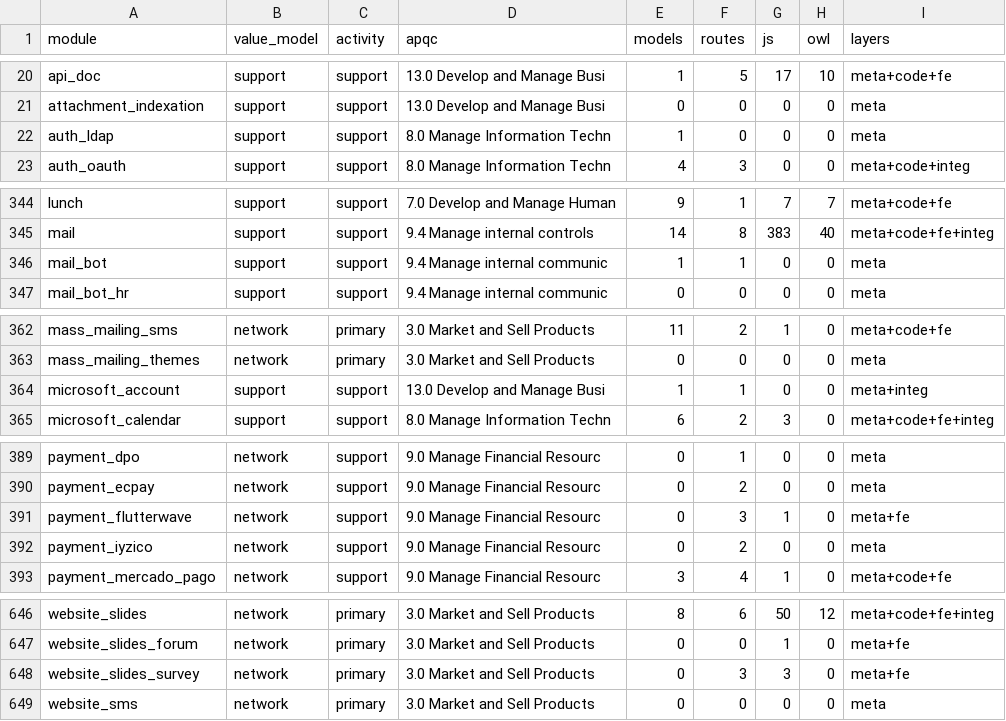
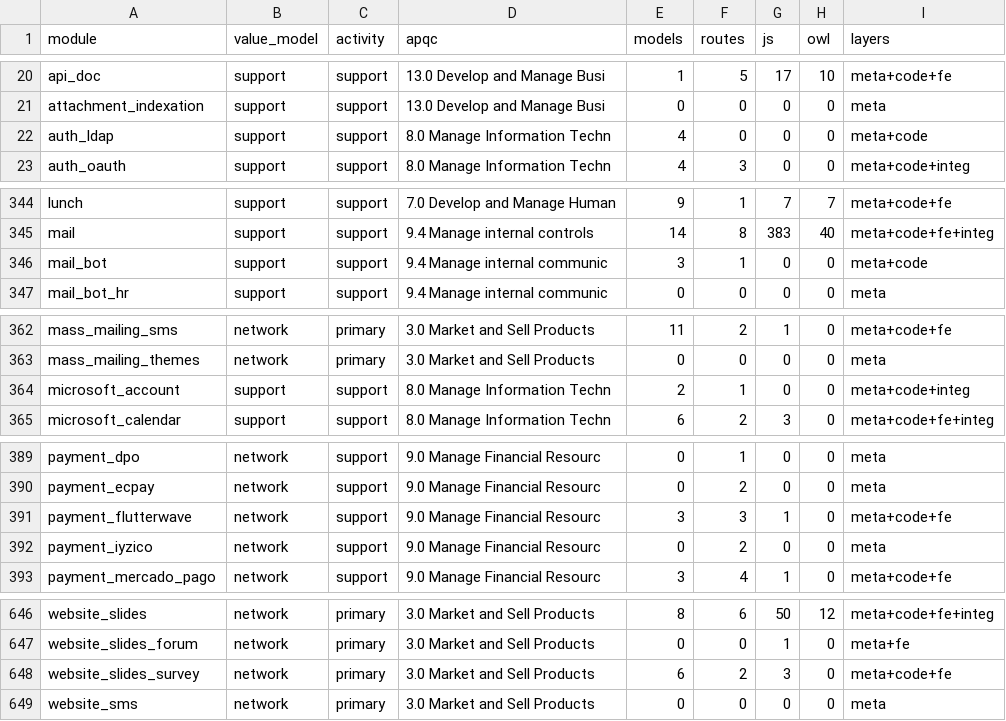
Before and after one commit to ahmed5050it-spec/odoo, a TSV file: doc/revres/rollup.tsv, drawn as a sheet; only a part is shown, gaps mark what is left out; the diff covers the shown part only.

```diff
--- a/doc/revres/rollup.tsv
+++ b/doc/revres/rollup.tsv
@@ -21,3 +21,3 @@ api_doc	support	support	13.0 Develop and Manage Busi	1	5	17	10	meta+code+fe
 attachment_indexation	support	support	13.0 Develop and Manage Busi	0	0	0	0	meta
-auth_ldap	support	support	8.0 Manage Information Techn	1	0	0	0	meta
+auth_ldap	support	support	8.0 Manage Information Techn	4	0	0	0	meta+code
 auth_oauth	support	support	8.0 Manage Information Techn	4	3	0	0	meta+code+integ
@@ -345,3 +345,3 @@ lunch	support	support	7.0 Develop and Manage Human	9	1	7	7	meta+code+fe
 mail	support	support	9.4 Manage internal controls	14	8	383	40	meta+code+fe+integ
-mail_bot	support	support	9.4 Manage internal communic	1	1	0	0	meta
+mail_bot	support	support	9.4 Manage internal communic	3	1	0	0	meta+code
 mail_bot_hr	support	support	9.4 Manage internal communic	0	0	0	0	meta
@@ -363,3 +363,3 @@ mass_mailing_sms	network	primary	3.0 Market and Sell Products	11	2	1	0	meta+code
 mass_mailing_themes	network	primary	3.0 Market and Sell Products	0	0	0	0	meta
-microsoft_account	support	support	13.0 Develop and Manage Busi	1	1	0	0	meta+integ
+microsoft_account	support	support	8.0 Manage Information Techn	2	1	0	0	meta+code+integ
 microsoft_calendar	support	support	8.0 Manage Information Techn	6	2	3	0	meta+code+fe+integ
@@ -390,3 +390,3 @@ payment_dpo	network	support	9.0 Manage Financial Resourc	0	1	0	0	meta
 payment_ecpay	network	support	9.0 Manage Financial Resourc	0	2	0	0	meta
-payment_flutterwave	network	support	9.0 Manage Financial Resourc	0	3	1	0	meta+fe
+payment_flutterwave	network	support	9.0 Manage Financial Resourc	3	3	1	0	meta+code+fe
 payment_iyzico	network	support	9.0 Manage Financial Resourc	0	2	0	0	meta
@@ -647,3 +647,3 @@ website_slides	network	primary	3.0 Market and Sell Products	8	6	50	12	meta+code+
 website_slides_forum	network	primary	3.0 Market and Sell Products	0	0	1	0	meta+fe
-website_slides_survey	network	primary	3.0 Market and Sell Products	0	3	3	0	meta+fe
+website_slides_survey	network	primary	3.0 Market and Sell Products	6	2	3	0	meta+code+fe
 website_sms	network	primary	3.0 Market and Sell Products	0	0	0	0	meta
```
Also changed, not shown: 13 edited cells elsewhere in this file, doc/revres/assignments.tsv, 26 other files.
